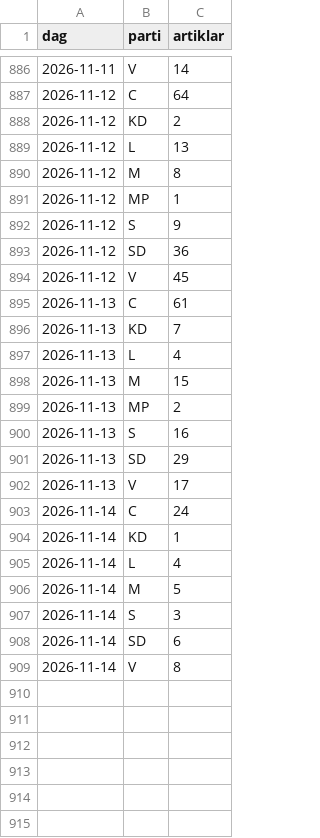
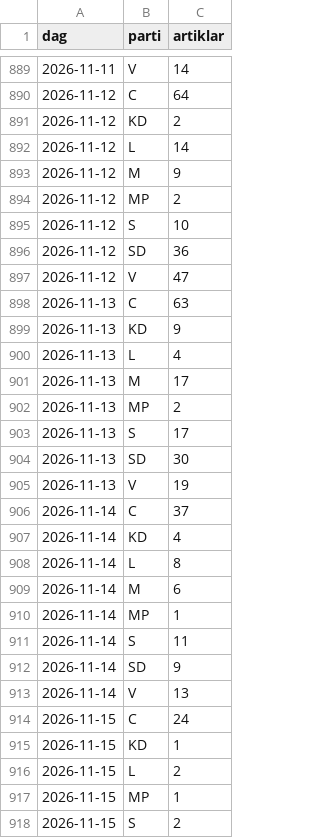
Before and after one commit to claesludvig/projekt, a CSV file: valjare/data/csv/media_google_nyheter.csv, drawn as a sheet; only a part is shown, gaps mark what is left out; the diff covers the shown part only.

```diff
--- a/valjare/data/csv/media_google_nyheter.csv
+++ b/valjare/data/csv/media_google_nyheter.csv
@@ -888,22 +891,28 @@ dag,parti,artiklar
 2026-11-12,KD,2
-2026-11-12,L,13
-2026-11-12,M,8
-2026-11-12,MP,1
-2026-11-12,S,9
+2026-11-12,L,14
+2026-11-12,M,9
+2026-11-12,MP,2
+2026-11-12,S,10
 2026-11-12,SD,36
-2026-11-12,V,45
-2026-11-13,C,61
-2026-11-13,KD,7
+2026-11-12,V,47
+2026-11-13,C,63
+2026-11-13,KD,9
 2026-11-13,L,4
-2026-11-13,M,15
+2026-11-13,M,17
 2026-11-13,MP,2
-2026-11-13,S,16
-2026-11-13,SD,29
-2026-11-13,V,17
-2026-11-14,C,24
-2026-11-14,KD,1
-2026-11-14,L,4
-2026-11-14,M,5
-2026-11-14,S,3
-2026-11-14,SD,6
-2026-11-14,V,8
+2026-11-13,S,17
+2026-11-13,SD,30
+2026-11-13,V,19
+2026-11-14,C,37
+2026-11-14,KD,4
+2026-11-14,L,8
+2026-11-14,M,6
+2026-11-14,MP,1
+2026-11-14,S,11
+2026-11-14,SD,9
+2026-11-14,V,13
+2026-11-15,C,24
+2026-11-15,KD,1
+2026-11-15,L,2
+2026-11-15,MP,1
+2026-11-15,S,2
```
Also changed, not shown: 5 added rows and 4 edited cells elsewhere in this file, valjare/data/csv/kvalitet.csv, valjare/data/csv/media_foljare.csv, 14 other files.
